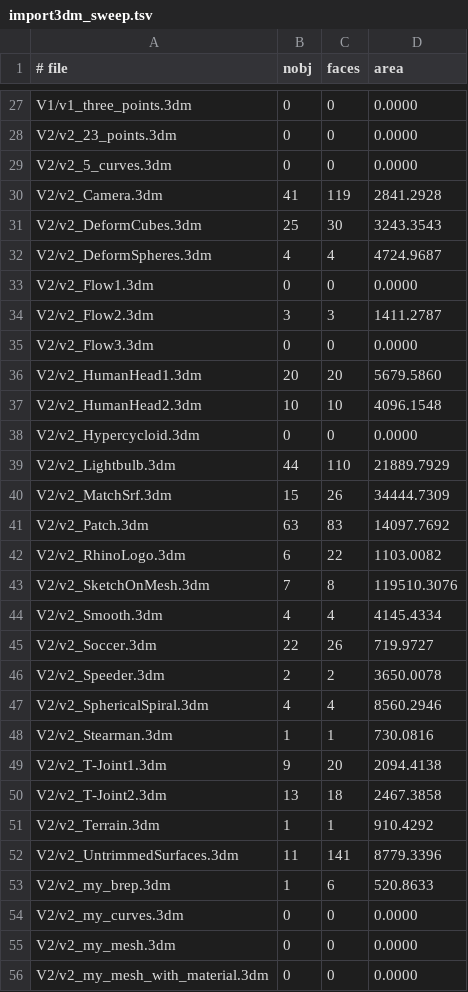
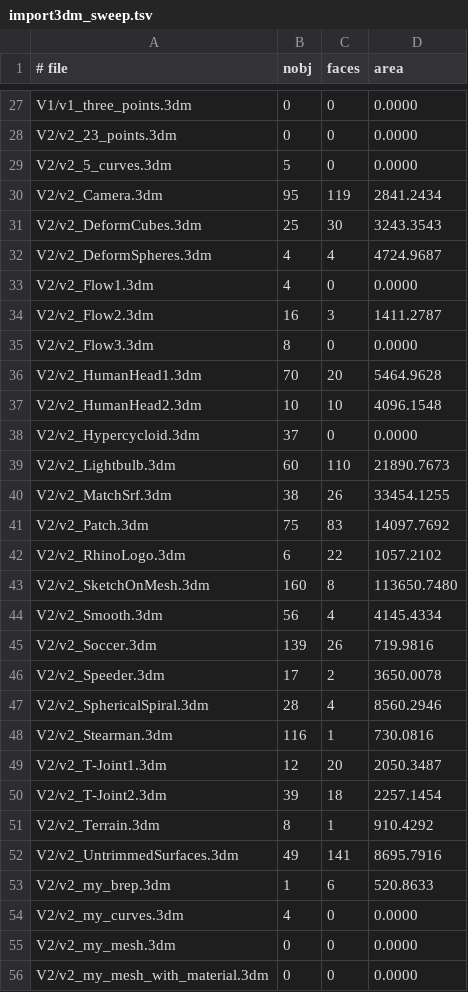
Before and after one commit to KeithSloan/ImportExport_3DM, a TSV file: tools/serp_gallery/import3dm_sweep.tsv, drawn as a sheet; only a part is shown, gaps mark what is left out; the diff covers the shown part only.

```diff
--- a/tools/serp_gallery/import3dm_sweep.tsv
+++ b/tools/serp_gallery/import3dm_sweep.tsv
@@ -28,28 +28,28 @@ V1/v1_three_points.3dm	0	0	0.0000
 V2/v2_23_points.3dm	0	0	0.0000
-V2/v2_5_curves.3dm	0	0	0.0000
-V2/v2_Camera.3dm	41	119	2841.2928
+V2/v2_5_curves.3dm	5	0	0.0000
+V2/v2_Camera.3dm	95	119	2841.2434
 V2/v2_DeformCubes.3dm	25	30	3243.3543
 V2/v2_DeformSpheres.3dm	4	4	4724.9687
-V2/v2_Flow1.3dm	0	0	0.0000
-V2/v2_Flow2.3dm	3	3	1411.2787
-V2/v2_Flow3.3dm	0	0	0.0000
-V2/v2_HumanHead1.3dm	20	20	5679.5860
+V2/v2_Flow1.3dm	4	0	0.0000
+V2/v2_Flow2.3dm	16	3	1411.2787
+V2/v2_Flow3.3dm	8	0	0.0000
+V2/v2_HumanHead1.3dm	70	20	5464.9628
 V2/v2_HumanHead2.3dm	10	10	4096.1548
-V2/v2_Hypercycloid.3dm	0	0	0.0000
-V2/v2_Lightbulb.3dm	44	110	21889.7929
-V2/v2_MatchSrf.3dm	15	26	34444.7309
-V2/v2_Patch.3dm	63	83	14097.7692
-V2/v2_RhinoLogo.3dm	6	22	1103.0082
-V2/v2_SketchOnMesh.3dm	7	8	119510.3076
-V2/v2_Smooth.3dm	4	4	4145.4334
-V2/v2_Soccer.3dm	22	26	719.9727
-V2/v2_Speeder.3dm	2	2	3650.0078
-V2/v2_SphericalSpiral.3dm	4	4	8560.2946
-V2/v2_Stearman.3dm	1	1	730.0816
-V2/v2_T-Joint1.3dm	9	20	2094.4138
-V2/v2_T-Joint2.3dm	13	18	2467.3858
-V2/v2_Terrain.3dm	1	1	910.4292
-V2/v2_UntrimmedSurfaces.3dm	11	141	8779.3396
+V2/v2_Hypercycloid.3dm	37	0	0.0000
+V2/v2_Lightbulb.3dm	60	110	21890.7673
+V2/v2_MatchSrf.3dm	38	26	33454.1255
+V2/v2_Patch.3dm	75	83	14097.7692
+V2/v2_RhinoLogo.3dm	6	22	1057.2102
+V2/v2_SketchOnMesh.3dm	160	8	113650.7480
+V2/v2_Smooth.3dm	56	4	4145.4334
+V2/v2_Soccer.3dm	139	26	719.9816
+V2/v2_Speeder.3dm	17	2	3650.0078
+V2/v2_SphericalSpiral.3dm	28	4	8560.2946
+V2/v2_Stearman.3dm	116	1	730.0816
+V2/v2_T-Joint1.3dm	12	20	2050.3487
+V2/v2_T-Joint2.3dm	39	18	2257.1454
+V2/v2_Terrain.3dm	8	1	910.4292
+V2/v2_UntrimmedSurfaces.3dm	49	141	8695.7916
 V2/v2_my_brep.3dm	1	6	520.8633
-V2/v2_my_curves.3dm	0	0	0.0000
+V2/v2_my_curves.3dm	4	0	0.0000
 V2/v2_my_mesh.3dm	0	0	0.0000
```
Also changed, not shown: 97 edited cells elsewhere in this file, 2 other files.
